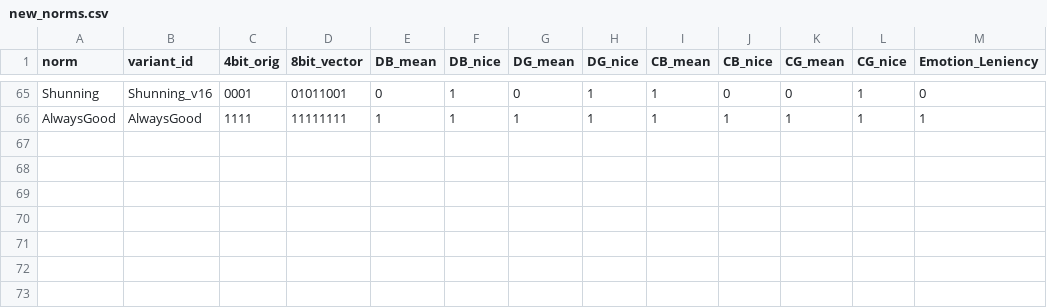
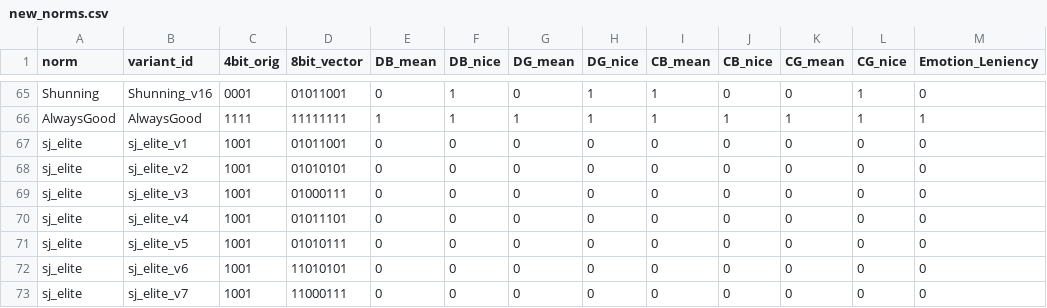
Before and after one commit to cfonsecahenrique/SNARE, a CSV file: data/new_norms.csv, drawn as a sheet; only a part is shown, gaps mark what is left out; the diff names each change by its address in the sheet, - before the commit and + after, or states it on an @@ line.

Commit message:
ready to run canonical norms for other base norms

```diff
--- a/data/new_norms.csv
+++ b/data/new_norms.csv
+row 67: sj_elite | sj_elite_v1 | 1001 | 01011001 | 0 | 0 | 0 | 0 | 0 | 0 | 0 | 0 | 0
+row 68: sj_elite | sj_elite_v2 | 1001 | 01010101 | 0 | 0 | 0 | 0 | 0 | 0 | 0 | 0 | 0
+row 69: sj_elite | sj_elite_v3 | 1001 | 01000111 | 0 | 0 | 0 | 0 | 0 | 0 | 0 | 0 | 0
+row 70: sj_elite | sj_elite_v4 | 1001 | 01011101 | 0 | 0 | 0 | 0 | 0 | 0 | 0 | 0 | 0
+row 71: sj_elite | sj_elite_v5 | 1001 | 01010111 | 0 | 0 | 0 | 0 | 0 | 0 | 0 | 0 | 0
+row 72: sj_elite | sj_elite_v6 | 1001 | 11010101 | 0 | 0 | 0 | 0 | 0 | 0 | 0 | 0 | 0
+row 73: sj_elite | sj_elite_v7 | 1001 | 11000111 | 0 | 0 | 0 | 0 | 0 | 0 | 0 | 0 | 0
```
Also changed, not shown: 6 other files.
